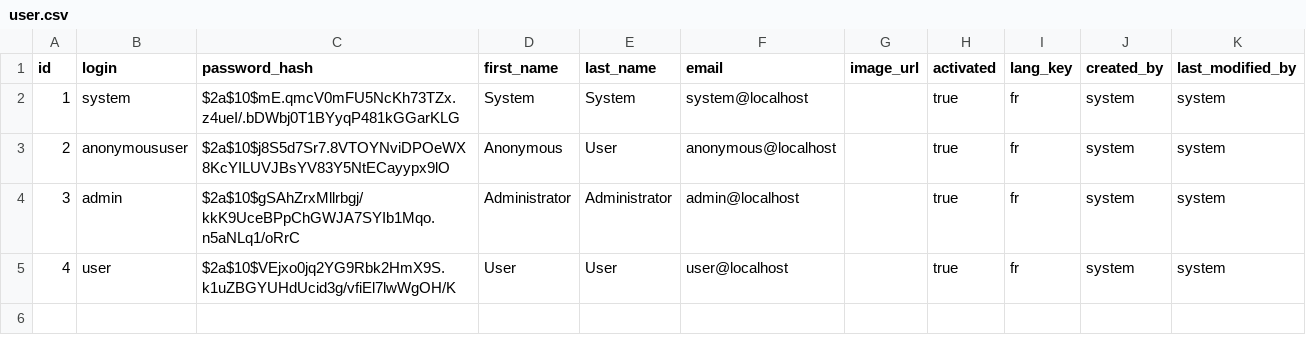
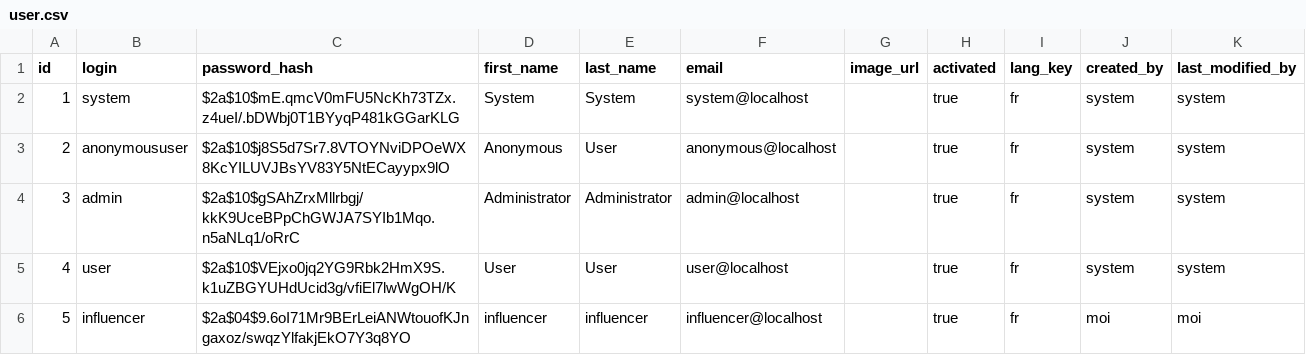
Before and after one commit to Ciscoo91/influsuccess, a CSV file: src/main/resources/config/liquibase/data/user.csv, drawn as a sheet.

```diff
--- a/src/main/resources/config/liquibase/data/user.csv
+++ b/src/main/resources/config/liquibase/data/user.csv
@@ -5 +5,2 @@ id;login;password_hash;first_name;last_name;email;image_url;activated;lang_key;c
 4;user;$2a$10$VEjxo0jq2YG9Rbk2HmX9S.k1uZBGYUHdUcid3g/vfiEl7lwWgOH/K;User;User;user@localhost;;true;fr;system;system
+5;influencer;$2a$04$9.6oI71Mr9BErLeiANWtouofKJngaxoz/swqzYlfakjEkO7Y3q8YO;influencer;influencer;influencer@localhost;;true;fr;moi;moi
```
Also changed, not shown: src/main/resources/config/liquibase/fake-data/campaign.csv, 51 other files.
